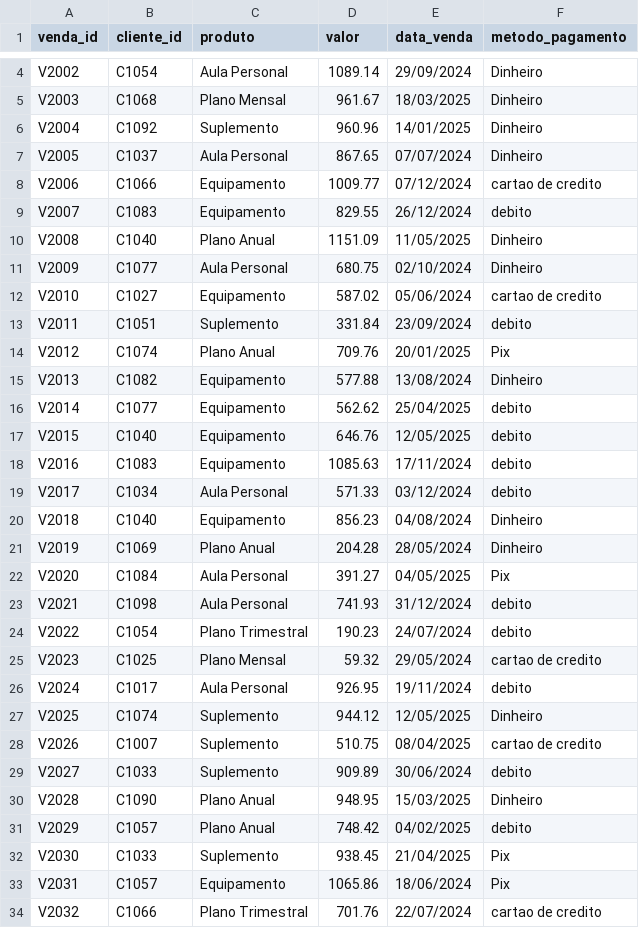
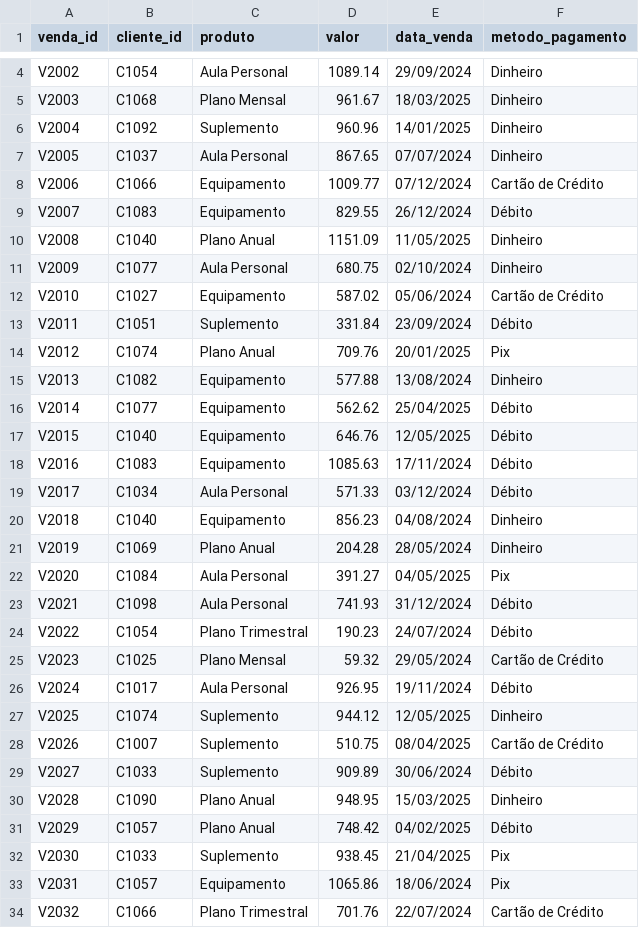
Before and after one commit to AngelaCorcino/abc-fitness-marketing-analytics, a CSV file: abc_fitness_vendas.csv, drawn as a sheet; only a part is shown, gaps mark what is left out; the diff covers the shown part only; the diff names each change by its address in the sheet, - before the commit and + after, or states it on an @@ line.

```diff
--- a/abc_fitness_vendas.csv
+++ b/abc_fitness_vendas.csv
-F8 (metodo_pagamento): cartao de credito
+F8 (metodo_pagamento): Cartão de Crédito
-F9 (metodo_pagamento): debito
+F9 (metodo_pagamento): Débito
-F12 (metodo_pagamento): cartao de credito
+F12 (metodo_pagamento): Cartão de Crédito
-F13 (metodo_pagamento): debito
+F13 (metodo_pagamento): Débito
-F16:F19 (metodo_pagamento): debito
+F16:F19 (metodo_pagamento): Débito
-F23:F24 (metodo_pagamento): debito
+F23:F24 (metodo_pagamento): Débito
-F25 (metodo_pagamento): cartao de credito
+F25 (metodo_pagamento): Cartão de Crédito
-F26 (metodo_pagamento): debito
+F26 (metodo_pagamento): Débito
-F28 (metodo_pagamento): cartao de credito
+F28 (metodo_pagamento): Cartão de Crédito
-F29 (metodo_pagamento): debito
+F29 (metodo_pagamento): Débito
-F31 (metodo_pagamento): debito
+F31 (metodo_pagamento): Débito
-F34 (metodo_pagamento): cartao de credito
+F34 (metodo_pagamento): Cartão de Crédito
```
Also changed, not shown: 38 edited cells elsewhere in this file, abc_fitness_campanhas.csv, abc_fitness_clientes.csv.
